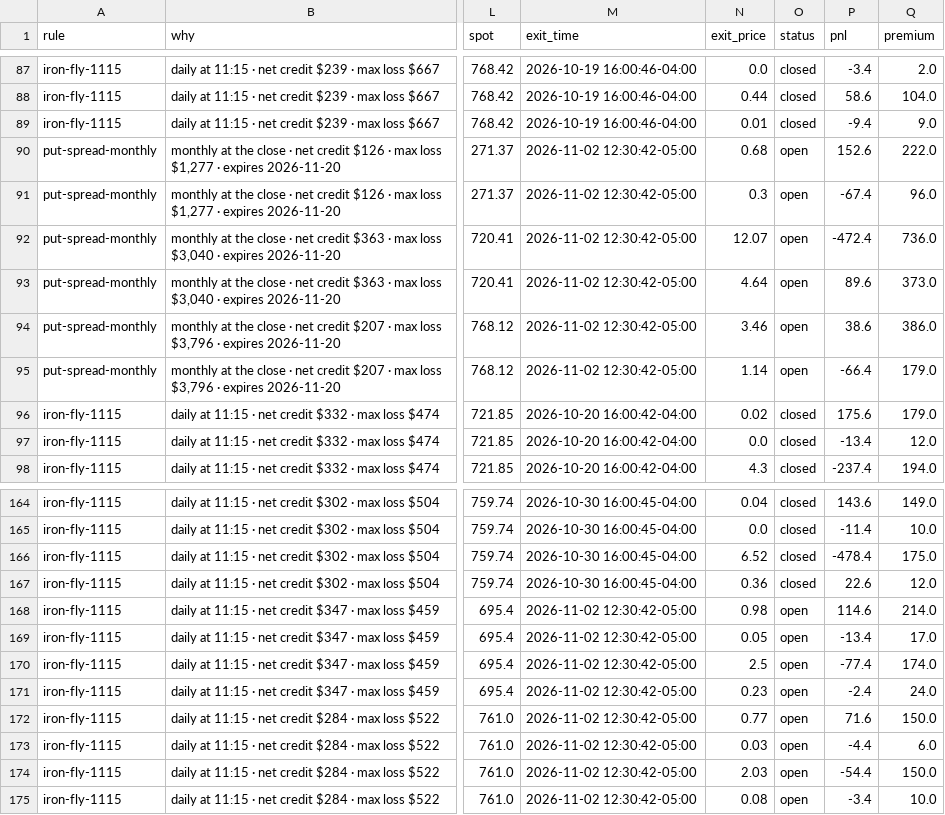
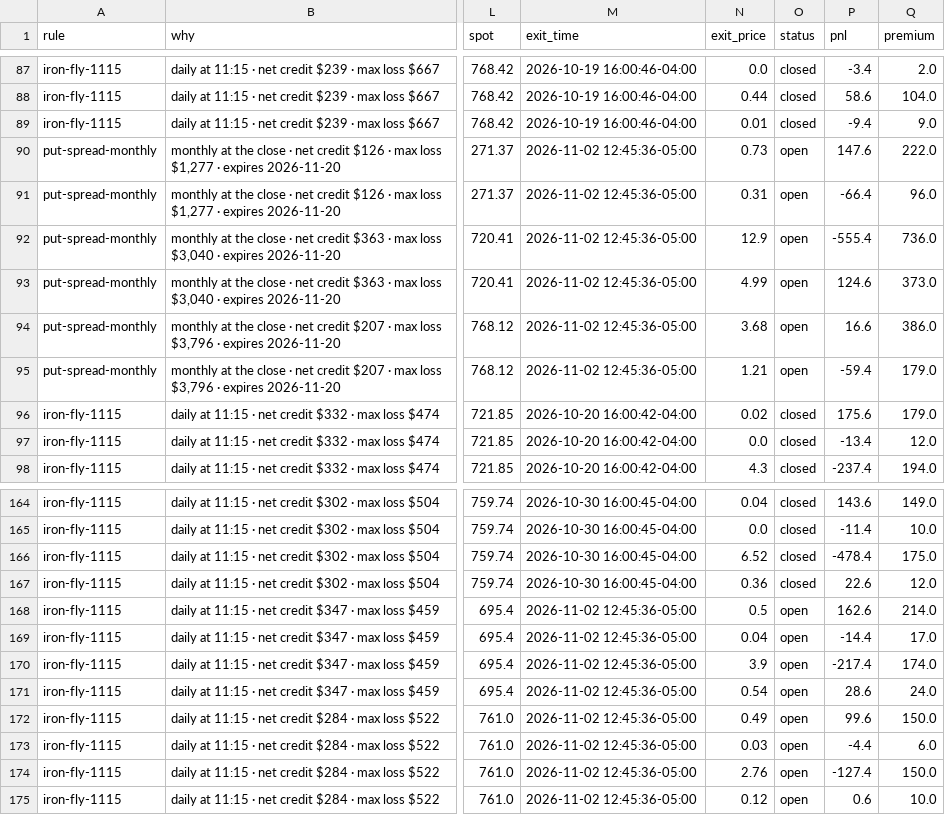
Before and after one commit to parisaetemadi/options, a CSV file: data/paper_options/trades.csv, drawn as a sheet; only a part is shown, gaps mark what is left out; the diff names each change by its address in the sheet, - before the commit and + after, or states it on an @@ line.

```diff
--- a/data/paper_options/trades.csv
+++ b/data/paper_options/trades.csv
-M90:M95 (exit_time): 2026-11-02 12:30:42-05:00
+M90:M95 (exit_time): 2026-11-02 12:45:36-05:00
-N90 (exit_price): 0.68
+N90 (exit_price): 0.73
-P90 (pnl): 152.6
+P90 (pnl): 147.6
-N91 (exit_price): 0.3
+N91 (exit_price): 0.31
-P91 (pnl): -67.4
+P91 (pnl): -66.4
-N92 (exit_price): 12.07
+N92 (exit_price): 12.9
-P92 (pnl): -472.4
+P92 (pnl): -555.4
-N93 (exit_price): 4.64
+N93 (exit_price): 4.99
-P93 (pnl): 89.6
+P93 (pnl): 124.6
-N94 (exit_price): 3.46
+N94 (exit_price): 3.68
-P94 (pnl): 38.6
+P94 (pnl): 16.6
-N95 (exit_price): 1.14
+N95 (exit_price): 1.21
-P95 (pnl): -66.4
+P95 (pnl): -59.4
-M168:M175 (exit_time): 2026-11-02 12:30:42-05:00
+M168:M175 (exit_time): 2026-11-02 12:45:36-05:00
-N168 (exit_price): 0.98
+N168 (exit_price): 0.5
-P168 (pnl): 114.6
+P168 (pnl): 162.6
-N169 (exit_price): 0.05
+N169 (exit_price): 0.04
-P169 (pnl): -13.4
+P169 (pnl): -14.4
-N170 (exit_price): 2.5
+N170 (exit_price): 3.9
-P170 (pnl): -77.4
+P170 (pnl): -217.4
-N171 (exit_price): 0.23
+N171 (exit_price): 0.54
-P171 (pnl): -2.4
+P171 (pnl): 28.6
-N172 (exit_price): 0.77
+N172 (exit_price): 0.49
-P172 (pnl): 71.6
+P172 (pnl): 99.6
-N174 (exit_price): 2.03
+N174 (exit_price): 2.76
-P174 (pnl): -54.4
+P174 (pnl): -127.4
-N175 (exit_price): 0.08
+N175 (exit_price): 0.12
-P175 (pnl): -3.4
+P175 (pnl): 0.6
```
Also changed, not shown: 2 other files.
